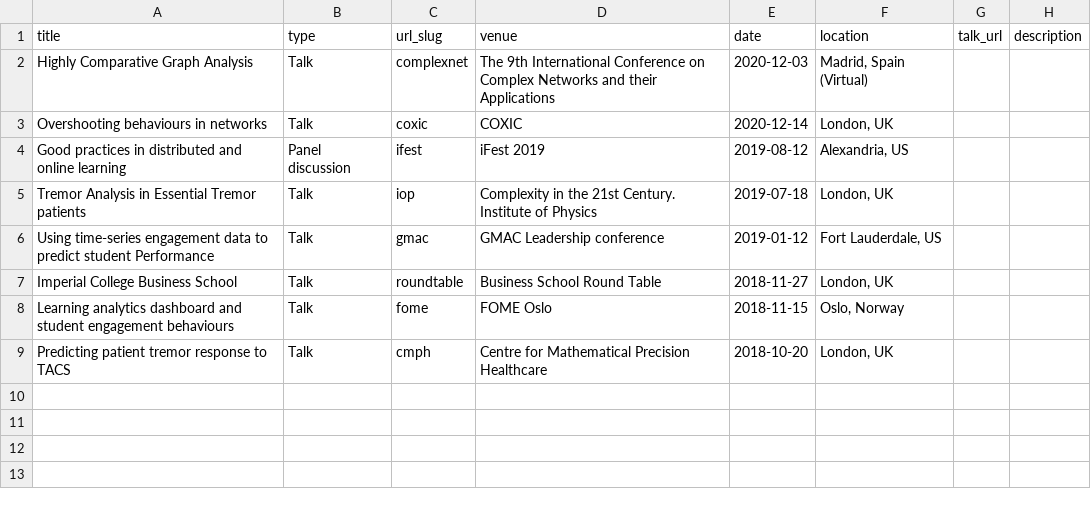
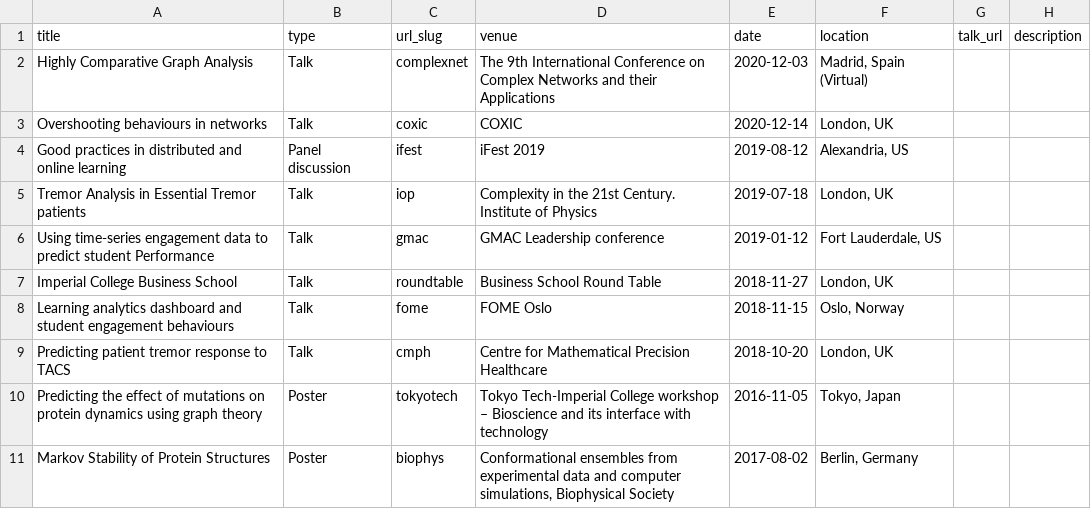
Before and after one commit to peach-lucien/peach-lucien.github.io, a TSV file: markdown_generator/talks.tsv, drawn as a sheet.

```diff
--- a/markdown_generator/talks.tsv
+++ b/markdown_generator/talks.tsv
@@ -9 +9,3 @@ Learning analytics dashboard and student engagement behaviours	Talk	fome	FOME Os
 Predicting patient tremor response to TACS	Talk	cmph	Centre for Mathematical Precision Healthcare	2018-10-20	London, UK		
+Predicting the effect of mutations on protein dynamics using graph theory	Poster	tokyotech	Tokyo Tech-Imperial College workshop – Bioscience and its interface with technology	2016-11-05	Tokyo, Japan		
+Markov Stability of Protein Structures	Poster	biophys	Conformational ensembles from experimental data and computer simulations, Biophysical Society	2017-08-02	Berlin, Germany		
```
Also changed, not shown: 38 other files.
